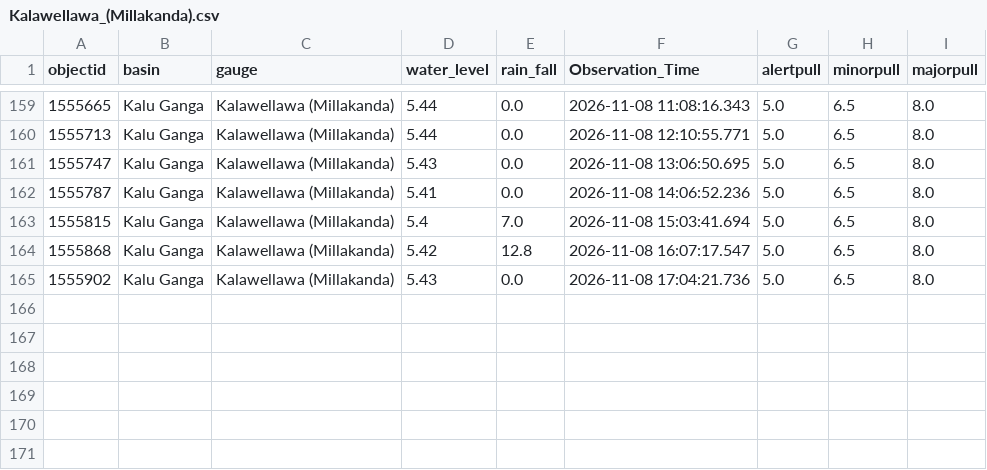
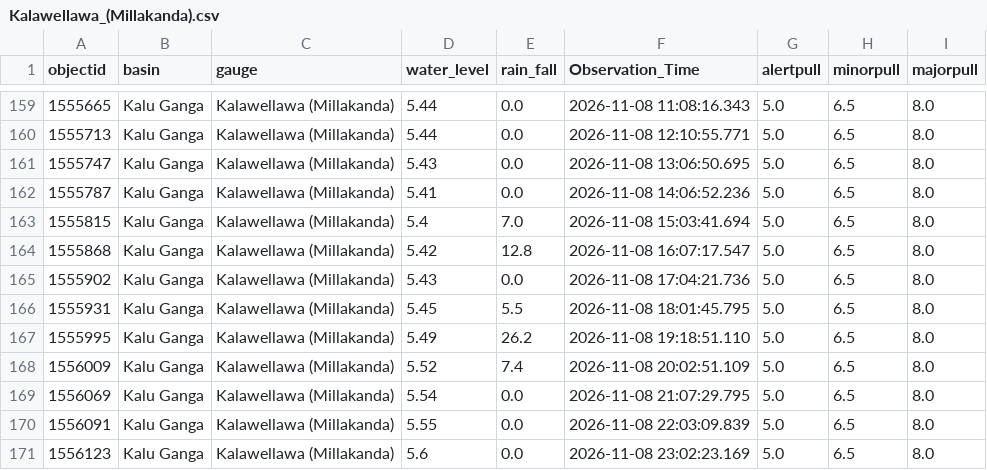
Before and after one commit to lokithasendila/CascadeRisk-Project, a CSV file: Station_Rainfall_CSVs/Kalawellawa_(Millakanda).csv, drawn as a sheet; only a part is shown, gaps mark what is left out.

```diff
--- a/Station_Rainfall_CSVs/Kalawellawa_(Millakanda).csv
+++ b/Station_Rainfall_CSVs/Kalawellawa_(Millakanda).csv
@@ -165 +165,7 @@ objectid,basin,gauge,water_level,rain_fall,Observation_Time,alertpull,minorpull,
 1555902,Kalu Ganga,Kalawellawa (Millakanda),5.43,0.0,2026-11-08 17:04:21.736,5.0,6.5,8.0
+1555931,Kalu Ganga,Kalawellawa (Millakanda),5.45,5.5,2026-11-08 18:01:45.795,5.0,6.5,8.0
+1555995,Kalu Ganga,Kalawellawa (Millakanda),5.49,26.2,2026-11-08 19:18:51.110,5.0,6.5,8.0
+1556009,Kalu Ganga,Kalawellawa (Millakanda),5.52,7.4,2026-11-08 20:02:51.109,5.0,6.5,8.0
+1556069,Kalu Ganga,Kalawellawa (Millakanda),5.54,0.0,2026-11-08 21:07:29.795,5.0,6.5,8.0
+1556091,Kalu Ganga,Kalawellawa (Millakanda),5.55,0.0,2026-11-08 22:03:09.839,5.0,6.5,8.0
+1556123,Kalu Ganga,Kalawellawa (Millakanda),5.6,0.0,2026-11-08 23:02:23.169,5.0,6.5,8.0
```
Also changed, not shown: Station_Rainfall_CSVs/Katharagama.csv, Station_Rainfall_CSVs/Nagalagam_Street.csv, 38 other files.
